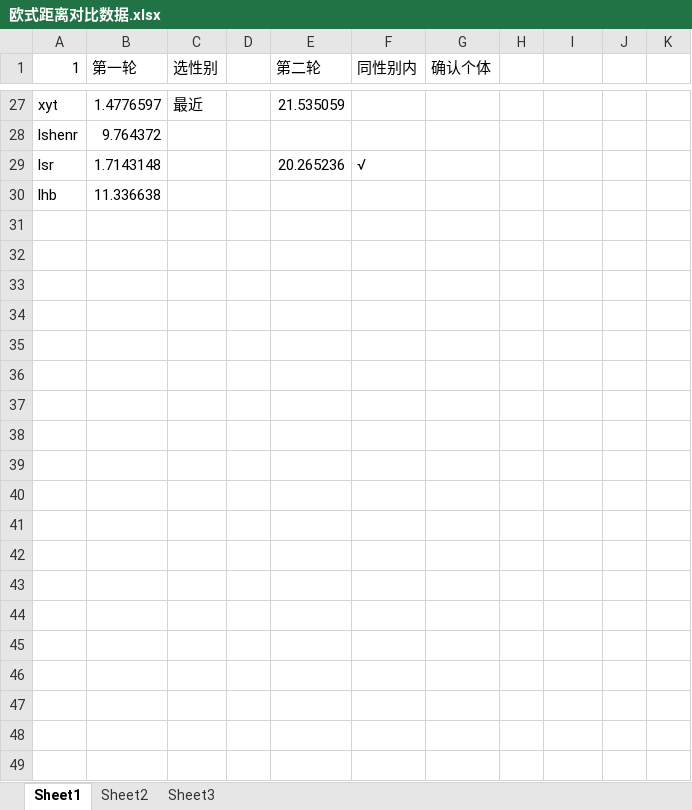
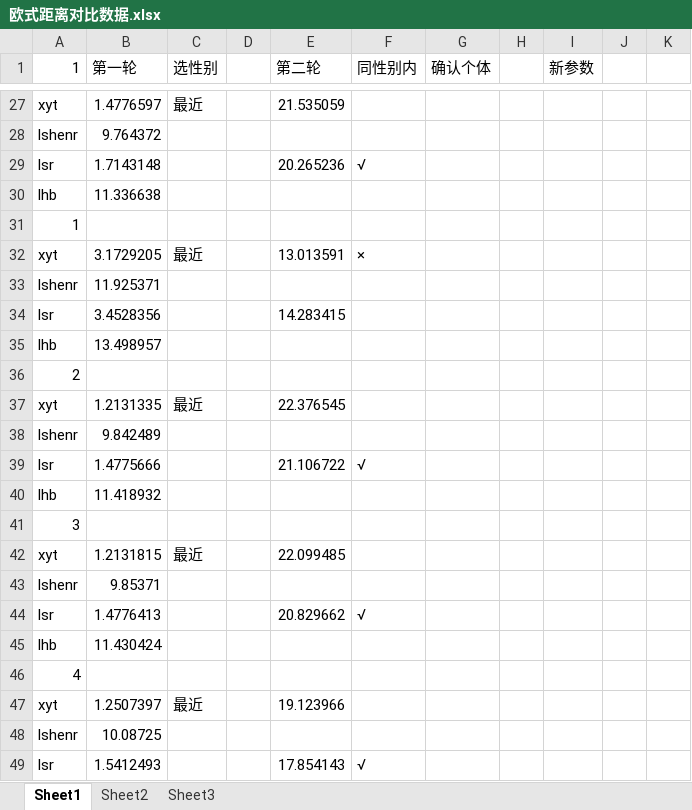
Before and after one commit to hhhi21g/Yan_zhi_niu_bi, an Excel workbook: heart/PCA/欧式距离对比数据.xlsx, sheet Sheet1, drawn as a sheet; only a part is shown, gaps mark what is left out; values as stored, in another font and other column widths than the file's, no borders; the diff covers the shown part only; the diff names each change by its address in the sheet, - before the commit and + after, or states it on an @@ line.

Commit message:
add data

```diff
--- a/heart/PCA/欧式距离对比数据.xlsx (sheet Sheet1)
+++ b/heart/PCA/欧式距离对比数据.xlsx (sheet Sheet1)
-I1: (empty)
+I1: 新参数
+row 31: 1
+row 32: xyt | 3.1729205 | 最近 |  | 13.013591 | ×
+row 33: lshenr | 11.925371
+row 34: lsr | 3.4528356 |  |  | 14.283415
+row 35: lhb | 13.498957
+row 36: 2
+row 37: xyt | 1.2131335 | 最近 |  | 22.376545
+row 38: lshenr | 9.842489
+row 39: lsr | 1.4775666 |  |  | 21.106722 | √
+row 40: lhb | 11.418932
+row 41: 3
+row 42: xyt | 1.2131815 | 最近 |  | 22.099485
+row 43: lshenr | 9.85371
+row 44: lsr | 1.4776413 |  |  | 20.829662 | √
+row 45: lhb | 11.430424
+row 46: 4
+row 47: xyt | 1.2507397 | 最近 |  | 19.123966
+row 48: lshenr | 10.08725
+row 49: lsr | 1.5412493 |  |  | 17.854143 | √
```
Also changed, not shown: 11 added rows elsewhere in this sheet, 19 other files.
